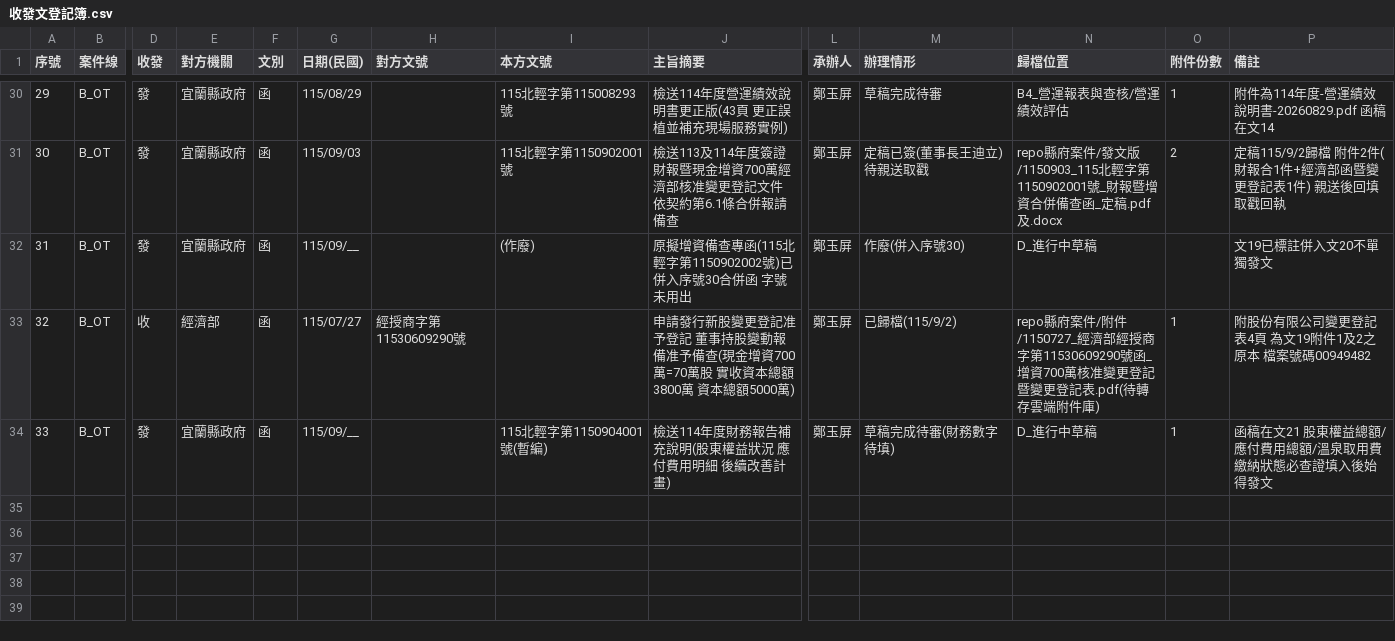
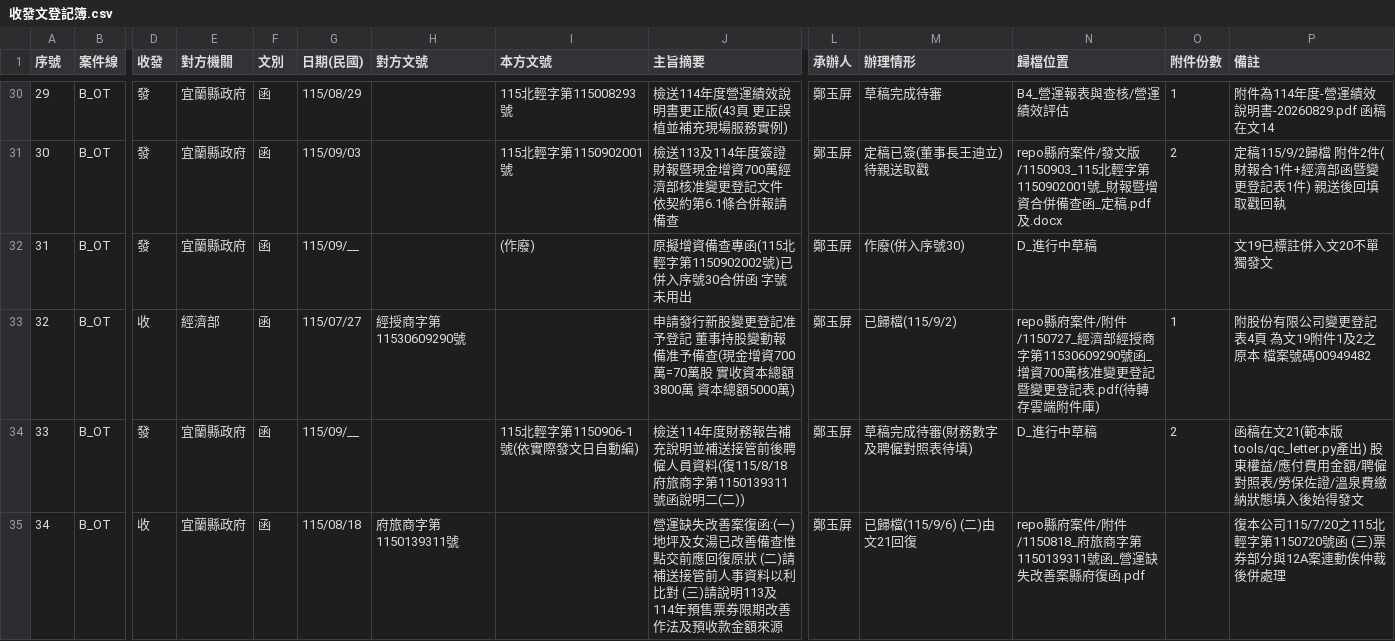
Before and after one commit to onlycoffee99/home-1, a CSV file: 縣府案件/收發文登記簿.csv, drawn as a sheet; only a part is shown, gaps mark what is left out; rows hold the shown columns only; the diff names each change by its address in the sheet, - before the commit and + after, or states it on an @@ line.

```diff
--- a/縣府案件/收發文登記簿.csv
+++ b/縣府案件/收發文登記簿.csv
-I34 (本方文號): 115北輕字第1150904001號(暫編)
+I34 (本方文號): 115北輕字第1150906-1號(依實際發文日自動編)
-J34 (主旨摘要): …補充說明(股東權益狀況 應付費用明細 後續改善計畫)
+J34 (主旨摘要): …補充說明並補送接管前後聘僱人員資料(復115/8/18府旅商字第1150139311號函說明二(二))
-M34 (辦理情形): 草稿完成待審(財務數字待填)
+M34 (辦理情形): 草稿完成待審(財務數字及聘僱對照表待填)
-O34 (附件份數): 1
+O34 (附件份數): 2
-P34 (備註): 函稿在文21 股東權益總額/應付費用總額/溫泉取用費繳納狀態必查證填入後始…
+P34 (備註): 函稿在文21(範本版 tools/qc_letter.py產出) 股東權益/應付費用金額/聘僱對照表/勞保佐證/溫泉費繳納狀態填入後始…
+row 35: 34 | B_OT | 收 | 宜蘭縣政府 | 函 | 115/08/18 | 府旅商字第1150139311號 |  | 營運缺失改善案復函:(一)地坪及女湯已改善備查惟點交前應回復原狀 (二)請補送接管前人事資料以利比對 (三)請說明113及114年預售票券限期改善作法及預收款金額來源 | 鄭玉屏 | 已歸檔(115/9/6) (二)由文21回復 | repo縣府案件/附件/1150818_府旅商字第1150139311號函_營運缺失改善案縣府復函.pdf |  | 復本公司115/7/20之115北輕字第1150720號函 (三)票券部分與12A案連動俟仲裁後併處理
```
Also changed, not shown: 8 other files.
